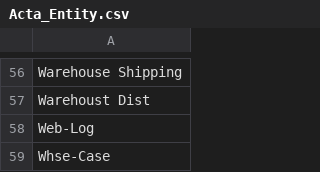
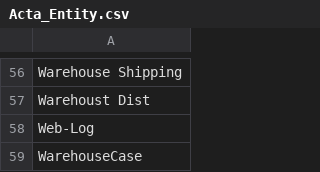
Before and after one commit to dougneedham/Data-Structure-Graph-Book, a CSV file: Data/Source/Acta_Entity.csv, drawn as a sheet; only a part is shown, gaps mark what is left out.

```diff
--- a/Data/Source/Acta_Entity.csv
+++ b/Data/Source/Acta_Entity.csv
@@ -58,2 +58,2 @@ Warehoust Dist
 Web-Log
-Whse-Case
+WarehouseCase
```
Also changed, not shown: Data/Input/Acta_DSGL2.csv, Data/Input/Acta_DSGL2_Feedback.csv, 2 other files.
